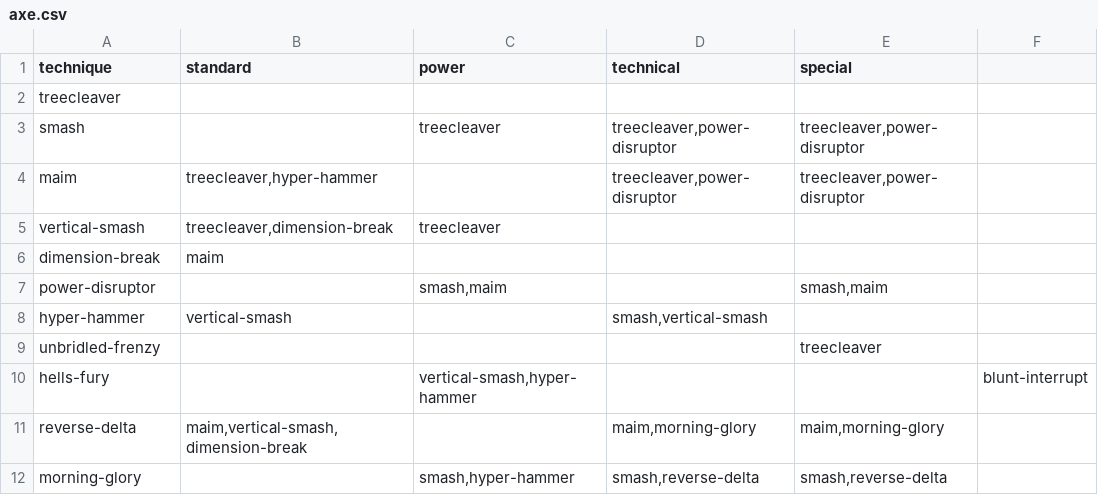
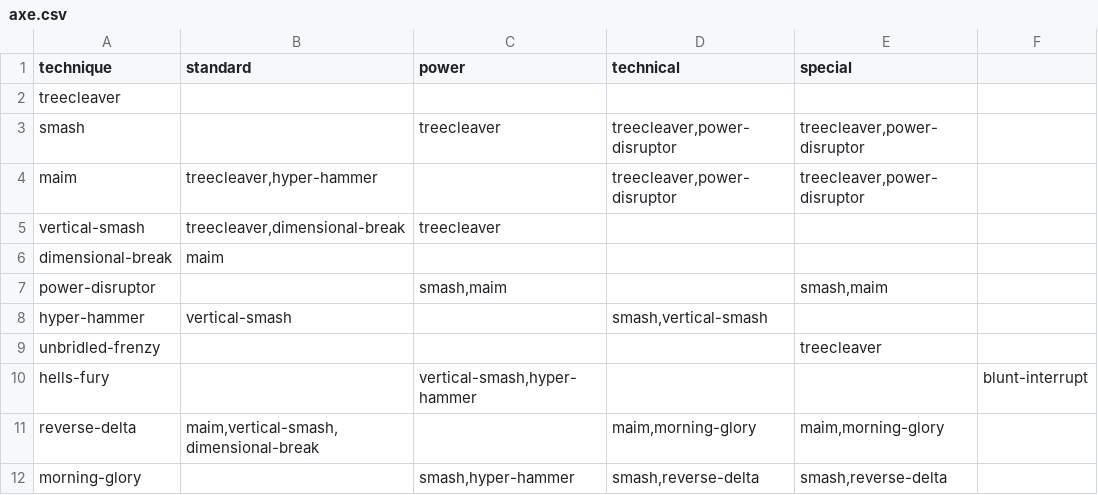
Before and after one commit to seanspradlin/saga-builder, a CSV file: src/lib/data/glimmer-charts/axe.csv, drawn as a sheet.

Commit message:
fix: wrong key

```diff
--- a/src/lib/data/glimmer-charts/axe.csv
+++ b/src/lib/data/glimmer-charts/axe.csv
@@ -4,4 +4,4 @@
 "maim","treecleaver,hyper-hammer","","treecleaver,power-disruptor","treecleaver,power-disruptor",""
-"vertical-smash","treecleaver,dimension-break","treecleaver","","",""
-"dimension-break","maim","","","",""
+"vertical-smash","treecleaver,dimensional-break","treecleaver","","",""
+"dimensional-break","maim","","","",""
 "power-disruptor","","smash,maim","","smash,maim",""
@@ -10,3 +10,3 @@
 "hells-fury","","vertical-smash,hyper-hammer","","","blunt-interrupt"
-"reverse-delta","maim,vertical-smash,dimension-break","","maim,morning-glory","maim,morning-glory",""
+"reverse-delta","maim,vertical-smash,dimensional-break","","maim,morning-glory","maim,morning-glory",""
 "morning-glory","","smash,hyper-hammer","smash,reverse-delta","smash,reverse-delta",""
```
